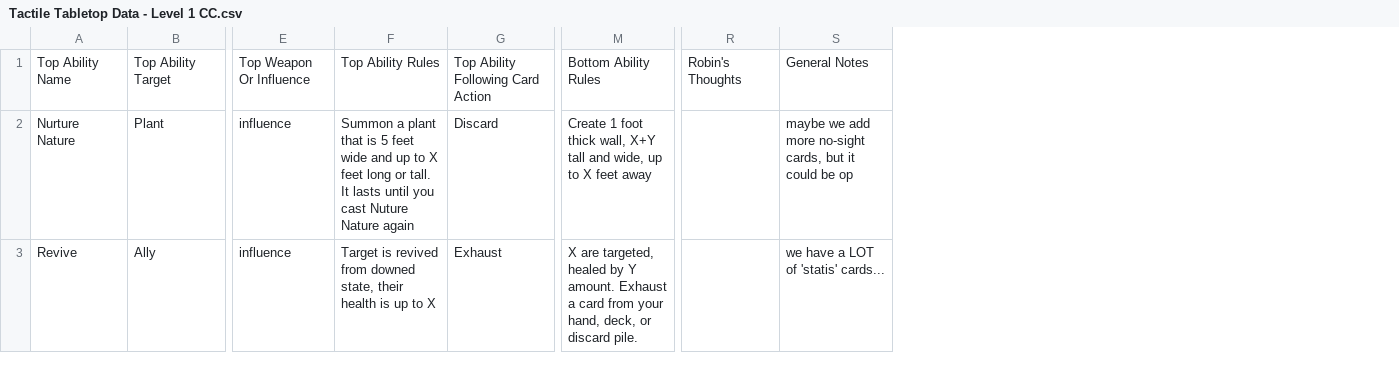
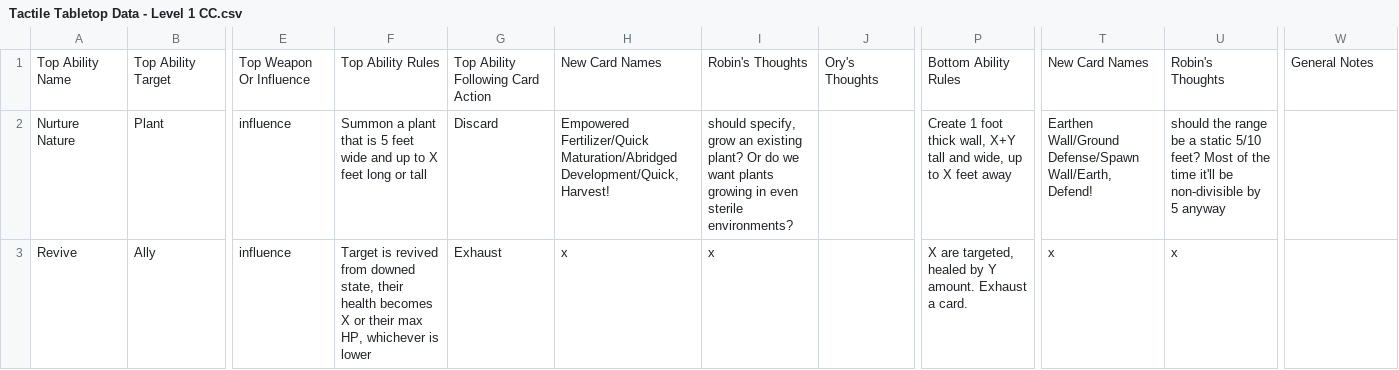
Before and after one commit to isabella232/TableTopRolePlaying_Squib, a CSV file: tactile_tabletop/Character Cards/Tactile Tabletop Data - Level 1 CC.csv, drawn as a sheet; only a part is shown, gaps mark what is left out; removed rows and columns are numbered as before the commit, all else as after; the diff covers the shown part only; the diff names each change by its address in the sheet, - before the commit and + after, or states it on an @@ line.

Commit message:
fixing typos/wordiness, adding notes

```diff
--- a/tactile_tabletop/Character Cards/Tactile Tabletop Data - Level 1 CC.csv
+++ b/tactile_tabletop/Character Cards/Tactile Tabletop Data - Level 1 CC.csv
+column H, rows 1-3: New Card Names | Empowered Fertilizer/Quick Maturation/Abridged Development/Quick, Harvest! | x
+column I, rows 1-3: Robin's Thoughts | should specify, grow an existing plant? Or do we want plants growing in even sterile environments? | x
+column J, row 1: Ory's Thoughts
+column T, rows 1-3: New Card Names | Earthen Wall/Ground Defense/Spawn Wall/Earth, Defend! | x
+column U, rows 1-3: Robin's Thoughts | should the range be a static 5/10 feet? Most of the time it'll be non-divisible by 5 anyway | x
-column R, row 1: Robin's Thoughts
-F2: …long or tall. It lasts until you cast Nuture Nature again
+F2: …long or tall
-W2: maybe we add more no-sight cards, but it could be op
+W2: (empty)
-F3: …their health is up to X
+F3: …their health becomes X or their max HP, whichever is lower
-P3: …Exhaust a card from your hand, deck, or discard pile.
+P3: …Exhaust a card.
-W3: we have a LOT of 'statis' cards...
+W3: (empty)
```
Also changed, not shown: 4 edited cells elsewhere in this file.
